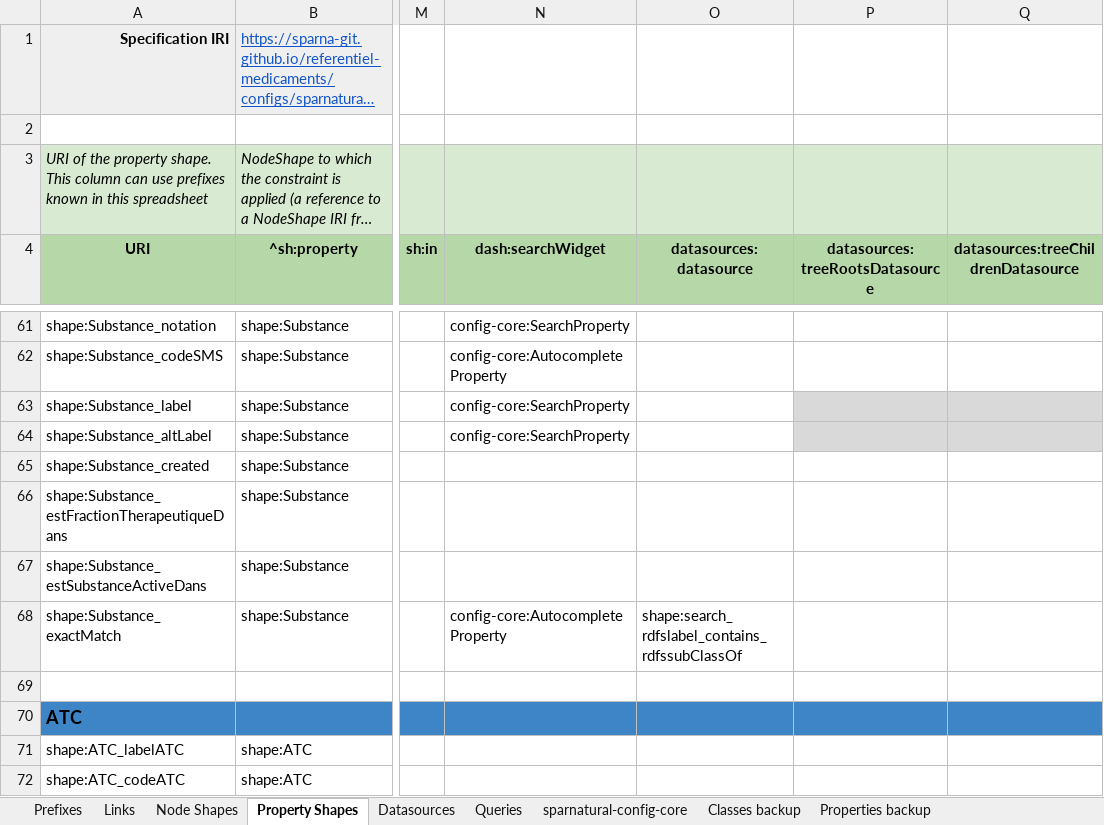
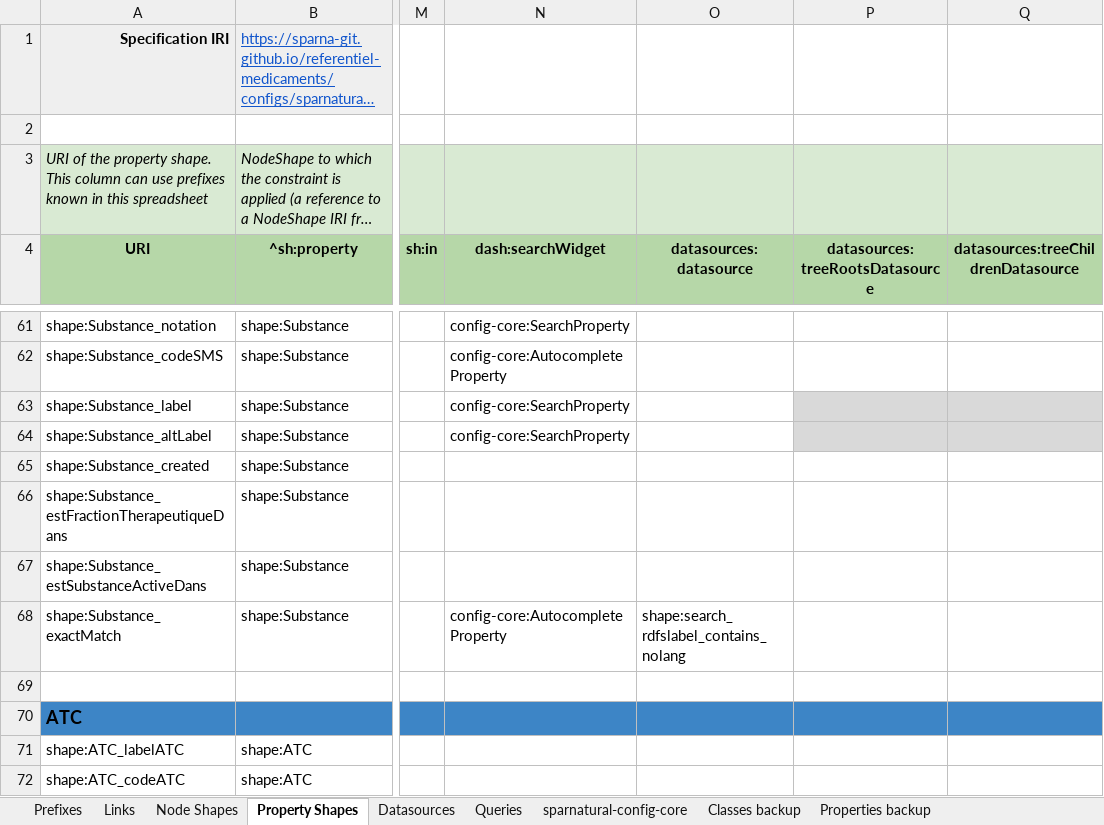
Before and after one commit to sparna-git/referentiel-medicaments, an Excel workbook: site/dist/configs/sparnatural-config.xlsx, sheet Property Shapes, drawn as a sheet; only a part is shown, gaps mark what is left out; long unchanged cells end in …; values as stored, in another font and other column widths than the file's, no borders; the diff names each change by its address in the sheet, - before the commit and + after, or states it on an @@ line.

```diff
--- a/site/dist/configs/sparnatural-config.xlsx (sheet Property Shapes)
+++ b/site/dist/configs/sparnatural-config.xlsx (sheet Property Shapes)
-O68 (datasources:datasource): shape:search_rdfslabel_contains_rdfssubClassOf
+O68 (datasources:datasource): shape:search_rdfslabel_contains_nolang
```
Also changed, not shown: sheet Datasources, sheet Node Shapes, sheet Queries, site/static/configs/sparnatural-config.xlsx, 2 other files.
